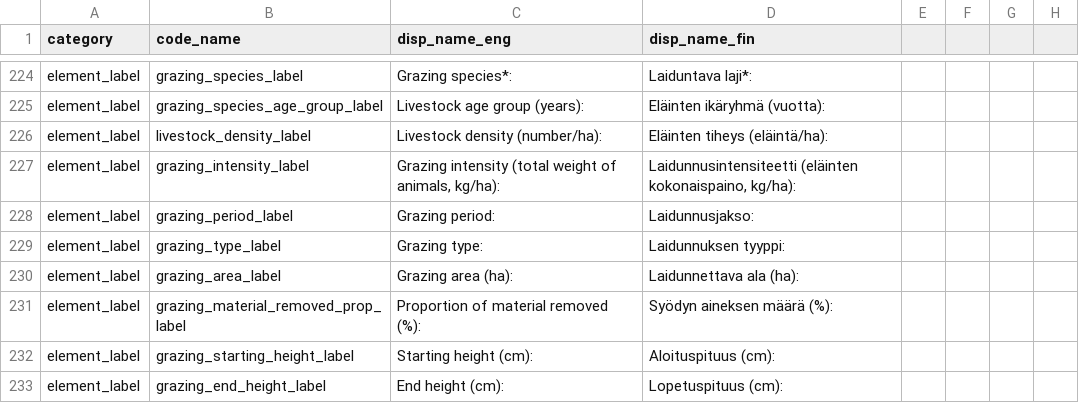
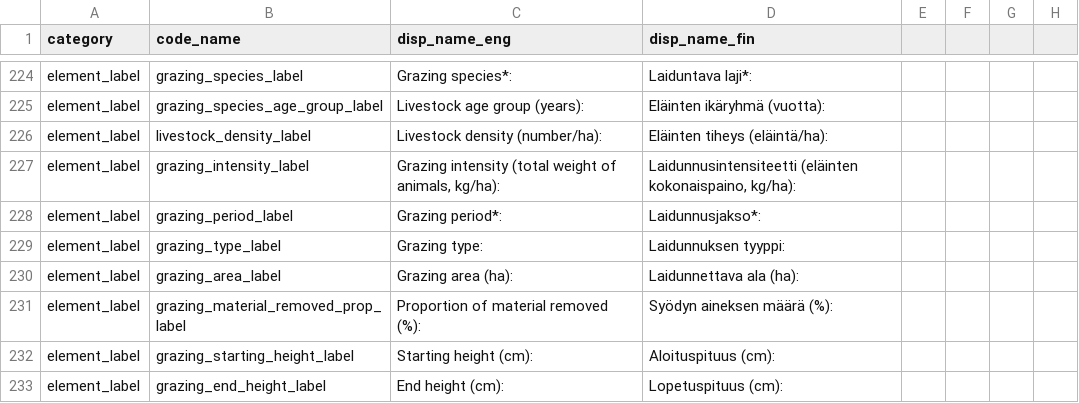
Before and after one commit to PecanProject/fieldactivity, a CSV file: data/display_names.csv, drawn as a sheet; only a part is shown, gaps mark what is left out.

Commit message:
Fix bugs with clearing values and change event file folder

```diff
--- a/data/display_names.csv
+++ b/data/display_names.csv
@@ -227,3 +227,3 @@ element_label,livestock_density_label,Livestock density (number/ha):,Eläinten t
 element_label,grazing_intensity_label,"Grazing intensity (total weight of animals, kg/ha):","Laidunnusintensiteetti (eläinten kokonaispaino, kg/ha):"
-element_label,grazing_period_label,Grazing period:,Laidunnusjakso:
+element_label,grazing_period_label,Grazing period*:,Laidunnusjakso*:
 element_label,grazing_type_label,Grazing type:,Laidunnuksen tyyppi:
```
Also changed, not shown: 3 other files.
